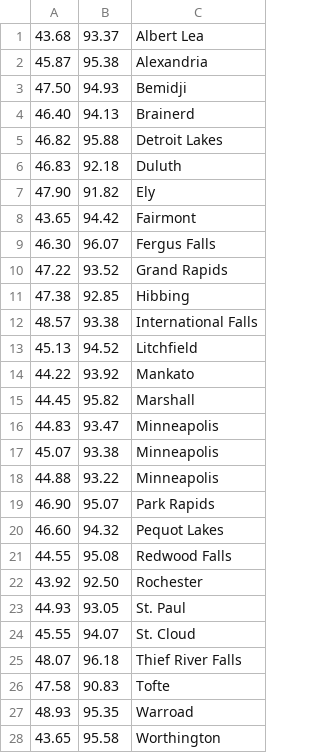
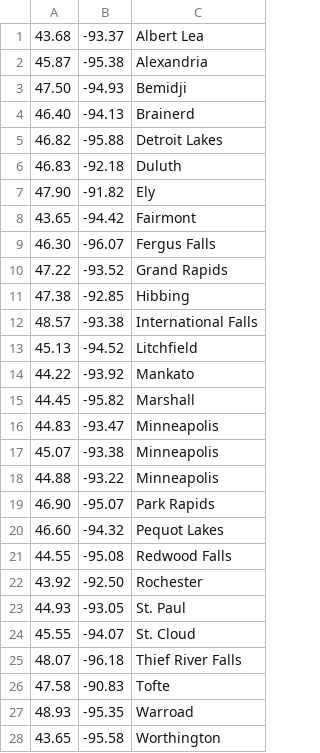
Before and after one commit to mpoegel/fantastic-octo-carnival, a CSV file: data/external/MN-cities.csv, drawn as a sheet.

```diff
--- a/data/external/MN-cities.csv
+++ b/data/external/MN-cities.csv
@@ -1,28 +1,28 @@
-43.68,93.37,Albert Lea
-45.87,95.38,Alexandria
-47.50,94.93,Bemidji
-46.40,94.13,Brainerd
-46.82,95.88,Detroit Lakes
-46.83,92.18,Duluth
-47.90,91.82,Ely
-43.65,94.42,Fairmont
-46.30,96.07,Fergus Falls
-47.22,93.52,Grand Rapids
-47.38,92.85,Hibbing
-48.57,93.38,International Falls
-45.13,94.52,Litchfield
-44.22,93.92,Mankato
-44.45,95.82,Marshall
-44.83,93.47,Minneapolis
-45.07,93.38,Minneapolis
-44.88,93.22,Minneapolis
-46.90,95.07,Park Rapids
-46.60,94.32,Pequot Lakes
-44.55,95.08,Redwood Falls
-43.92,92.50,Rochester
-44.93,93.05,St. Paul
-45.55,94.07,St. Cloud
-48.07,96.18,Thief River Falls
-47.58,90.83,Tofte
-48.93,95.35,Warroad
-43.65,95.58,Worthington
+43.68,-93.37,Albert Lea
+45.87,-95.38,Alexandria
+47.50,-94.93,Bemidji
+46.40,-94.13,Brainerd
+46.82,-95.88,Detroit Lakes
+46.83,-92.18,Duluth
+47.90,-91.82,Ely
+43.65,-94.42,Fairmont
+46.30,-96.07,Fergus Falls
+47.22,-93.52,Grand Rapids
+47.38,-92.85,Hibbing
+48.57,-93.38,International Falls
+45.13,-94.52,Litchfield
+44.22,-93.92,Mankato
+44.45,-95.82,Marshall
+44.83,-93.47,Minneapolis
+45.07,-93.38,Minneapolis
+44.88,-93.22,Minneapolis
+46.90,-95.07,Park Rapids
+46.60,-94.32,Pequot Lakes
+44.55,-95.08,Redwood Falls
+43.92,-92.50,Rochester
+44.93,-93.05,St. Paul
+45.55,-94.07,St. Cloud
+48.07,-96.18,Thief River Falls
+47.58,-90.83,Tofte
+48.93,-95.35,Warroad
+43.65,-95.58,Worthington
```
Also changed, not shown: 3 other files.
